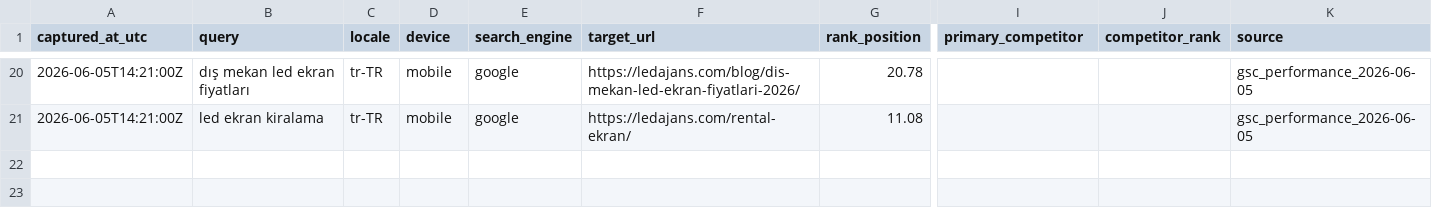
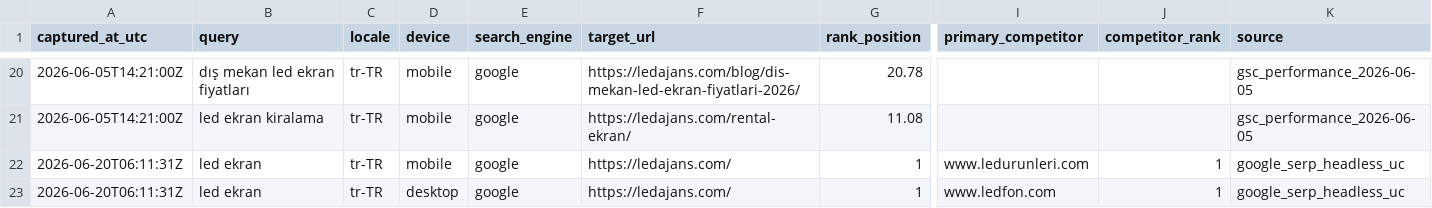
Before and after one commit to Mchdozr/Ledajans-SourceCode, a CSV file: AGENT-HUB/SERP-BASELINE.csv, drawn as a sheet; only a part is shown, gaps mark what is left out; rows hold the shown columns only; the diff names each change by its address in the sheet, - before the commit and + after, or states it on an @@ line.

```diff
--- a/AGENT-HUB/SERP-BASELINE.csv
+++ b/AGENT-HUB/SERP-BASELINE.csv
+row 22: 2026-06-20T06:11:31Z | led ekran | tr-TR | mobile | google | https://ledajans.com/ | 1 | www.ledurunleri.com | 1 | google_serp_headless_uc
+row 23: 2026-06-20T06:11:31Z | led ekran | tr-TR | desktop | google | https://ledajans.com/ | 1 | www.ledfon.com | 1 | google_serp_headless_uc
```
Also changed, not shown: 3 other files.
